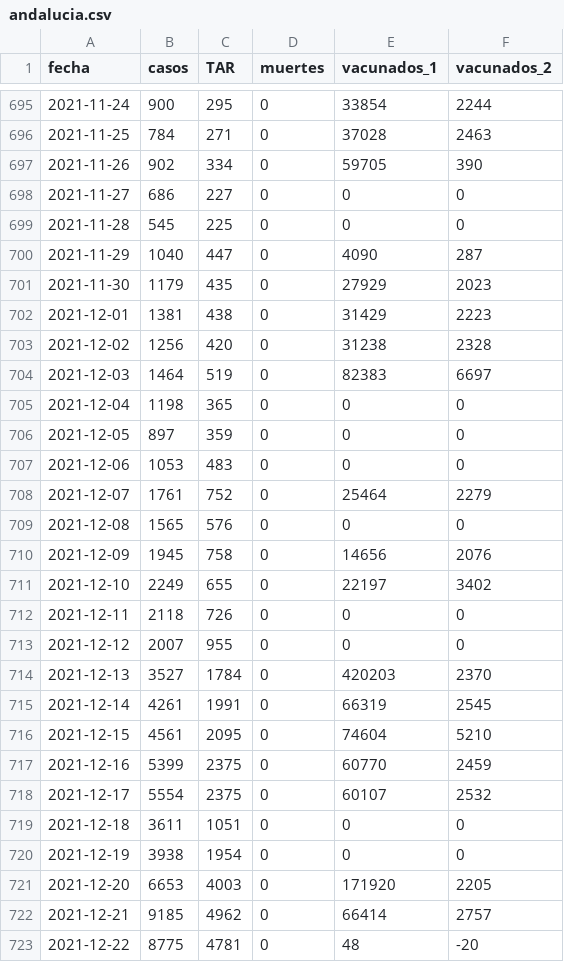
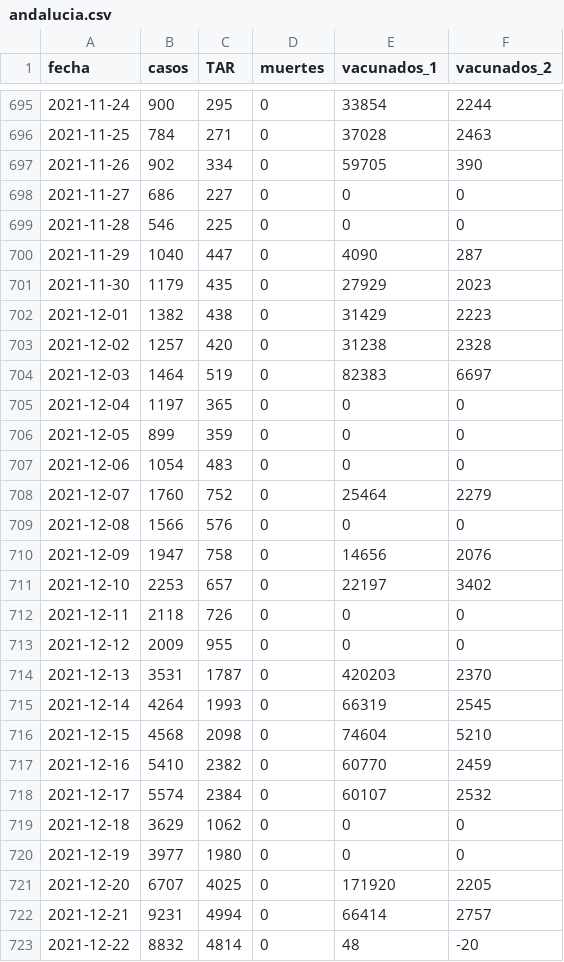
Before and after one commit to alex-torregrosa/covid-spain, a CSV file: datos/comunidades/andalucia.csv, drawn as a sheet; only a part is shown, gaps mark what is left out; the diff covers the shown part only.

Commit message:
Datos actualizados

```diff
--- a/datos/comunidades/andalucia.csv
+++ b/datos/comunidades/andalucia.csv
@@ -698,26 +698,26 @@ fecha,casos,TAR,muertes,vacunados_1,vacunados_2
 2021-11-27,686,227,0,0,0
-2021-11-28,545,225,0,0,0
+2021-11-28,546,225,0,0,0
 2021-11-29,1040,447,0,4090,287
 2021-11-30,1179,435,0,27929,2023
-2021-12-01,1381,438,0,31429,2223
-2021-12-02,1256,420,0,31238,2328
+2021-12-01,1382,438,0,31429,2223
+2021-12-02,1257,420,0,31238,2328
 2021-12-03,1464,519,0,82383,6697
-2021-12-04,1198,365,0,0,0
-2021-12-05,897,359,0,0,0
-2021-12-06,1053,483,0,0,0
-2021-12-07,1761,752,0,25464,2279
-2021-12-08,1565,576,0,0,0
-2021-12-09,1945,758,0,14656,2076
-2021-12-10,2249,655,0,22197,3402
+2021-12-04,1197,365,0,0,0
+2021-12-05,899,359,0,0,0
+2021-12-06,1054,483,0,0,0
+2021-12-07,1760,752,0,25464,2279
+2021-12-08,1566,576,0,0,0
+2021-12-09,1947,758,0,14656,2076
+2021-12-10,2253,657,0,22197,3402
 2021-12-11,2118,726,0,0,0
-2021-12-12,2007,955,0,0,0
-2021-12-13,3527,1784,0,420203,2370
-2021-12-14,4261,1991,0,66319,2545
-2021-12-15,4561,2095,0,74604,5210
-2021-12-16,5399,2375,0,60770,2459
-2021-12-17,5554,2375,0,60107,2532
-2021-12-18,3611,1051,0,0,0
-2021-12-19,3938,1954,0,0,0
-2021-12-20,6653,4003,0,171920,2205
-2021-12-21,9185,4962,0,66414,2757
-2021-12-22,8775,4781,0,48,-20
+2021-12-12,2009,955,0,0,0
+2021-12-13,3531,1787,0,420203,2370
+2021-12-14,4264,1993,0,66319,2545
+2021-12-15,4568,2098,0,74604,5210
+2021-12-16,5410,2382,0,60770,2459
+2021-12-17,5574,2384,0,60107,2532
+2021-12-18,3629,1062,0,0,0
+2021-12-19,3977,1980,0,0,0
+2021-12-20,6707,4025,0,171920,2205
+2021-12-21,9231,4994,0,66414,2757
+2021-12-22,8832,4814,0,48,-20
```
Also changed, not shown: 1 added row and 66 edited cells elsewhere in this file, datos/comunidades/asturias.csv, datos/comunidades/canarias.csv, 16 other files.
